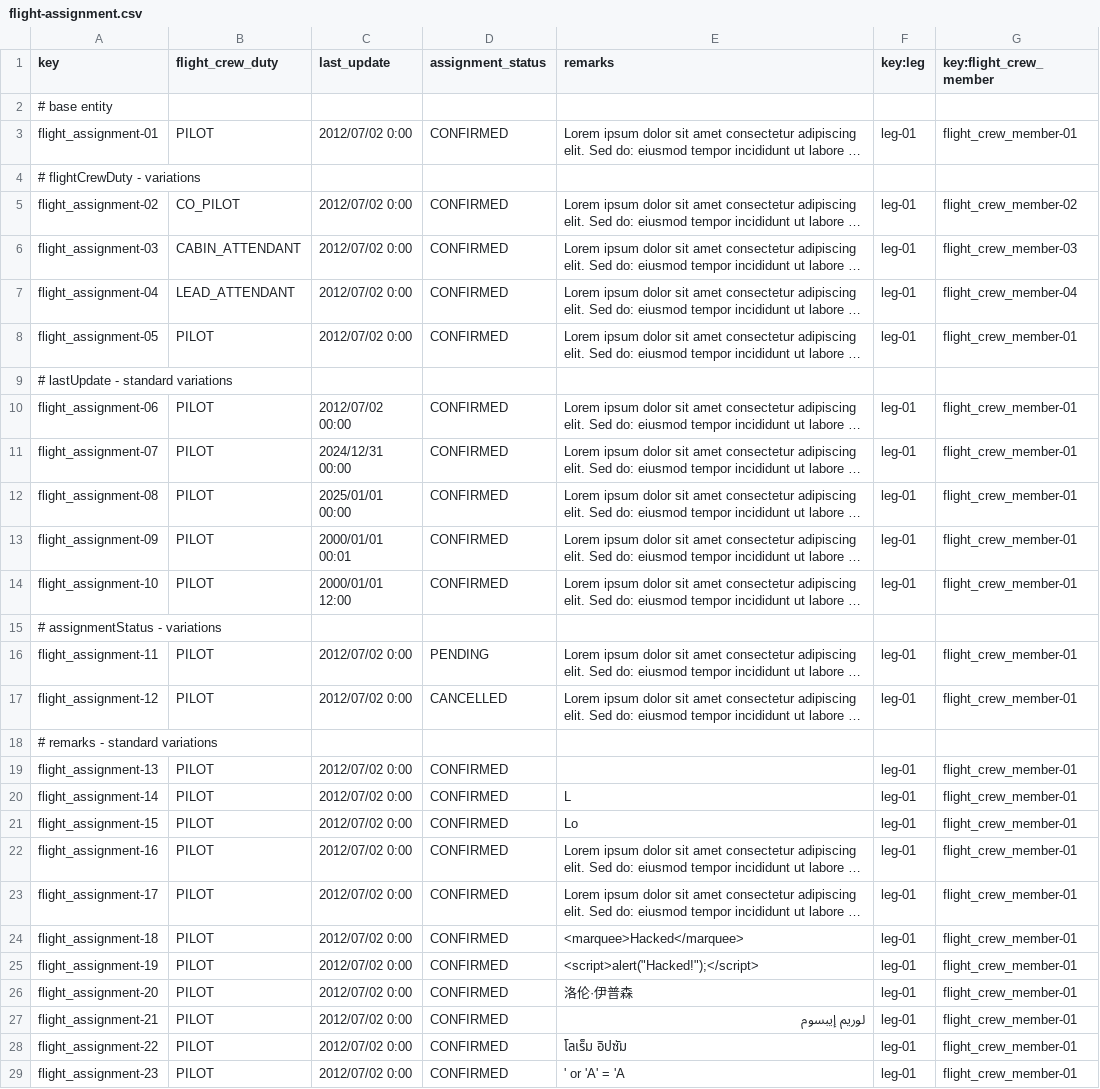
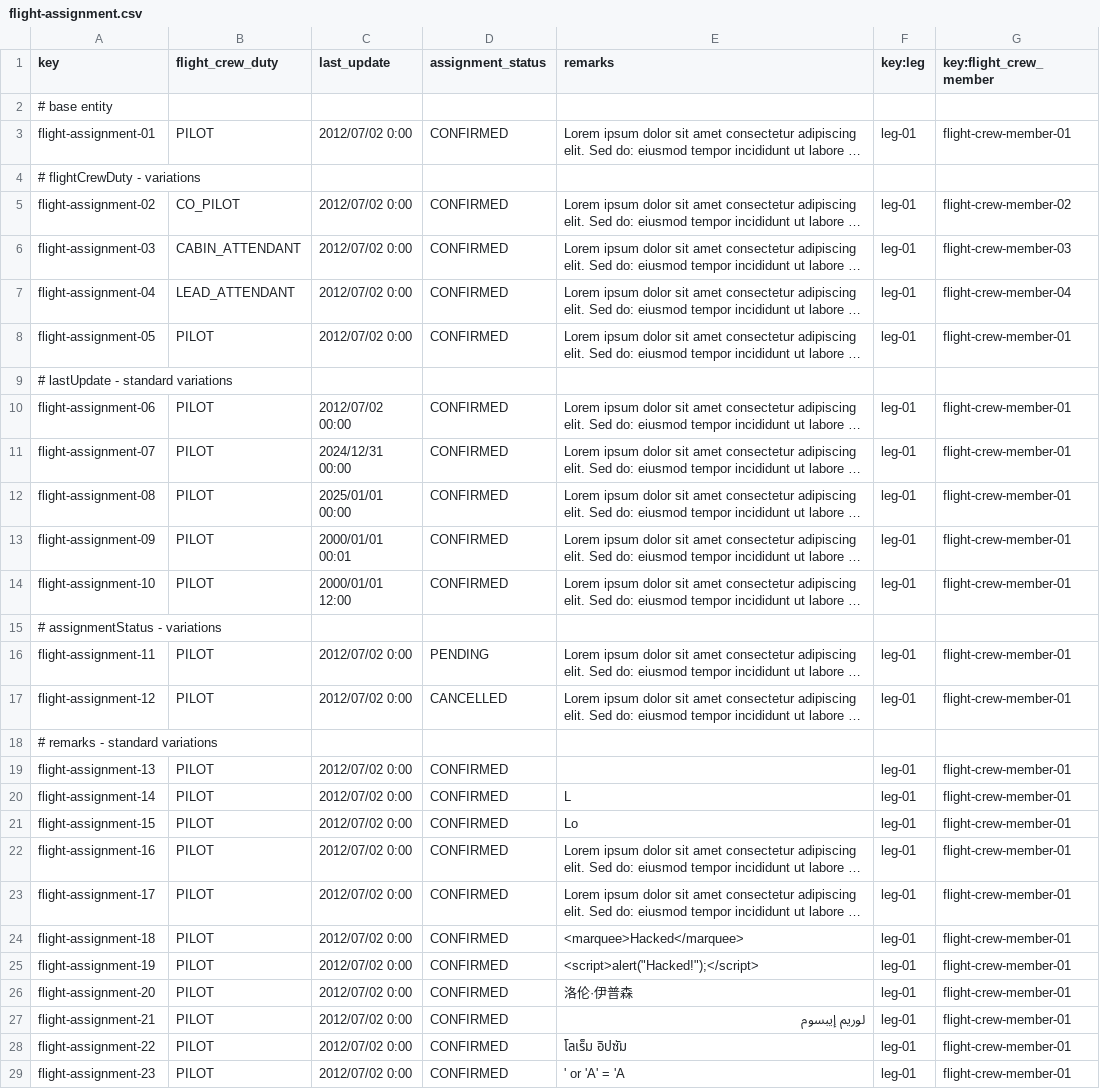
Before and after one commit to CarlosCerdaMorales/dp2-c1-034, a CSV file: src/main/resources/WEB-INF/data/sample/flight-assignment.csv, drawn as a sheet; long unchanged cells end in …; the diff names each change by its address in the sheet, - before the commit and + after, or states it on an @@ line.

```diff
--- a/src/main/resources/WEB-INF/data/sample/flight-assignment.csv
+++ b/src/main/resources/WEB-INF/data/sample/flight-assignment.csv
-A3 (key): flight_assignment-01
+A3 (key): flight-assignment-01
-G3 (key:flight_crew_member): flight_crew_member-01
+G3 (key:flight_crew_member): flight-crew-member-01
-A5 (key): flight_assignment-02
+A5 (key): flight-assignment-02
-G5 (key:flight_crew_member): flight_crew_member-02
+G5 (key:flight_crew_member): flight-crew-member-02
-A6 (key): flight_assignment-03
+A6 (key): flight-assignment-03
-G6 (key:flight_crew_member): flight_crew_member-03
+G6 (key:flight_crew_member): flight-crew-member-03
-A7 (key): flight_assignment-04
+A7 (key): flight-assignment-04
-G7 (key:flight_crew_member): flight_crew_member-04
+G7 (key:flight_crew_member): flight-crew-member-04
-A8 (key): flight_assignment-05
+A8 (key): flight-assignment-05
-G8 (key:flight_crew_member): flight_crew_member-01
+G8 (key:flight_crew_member): flight-crew-member-01
-A10 (key): flight_assignment-06
+A10 (key): flight-assignment-06
-G10:G14 (key:flight_crew_member): flight_crew_member-01
+G10:G14 (key:flight_crew_member): flight-crew-member-01
-A11 (key): flight_assignment-07
+A11 (key): flight-assignment-07
-A12 (key): flight_assignment-08
+A12 (key): flight-assignment-08
-A13 (key): flight_assignment-09
+A13 (key): flight-assignment-09
-A14 (key): flight_assignment-10
+A14 (key): flight-assignment-10
-A16 (key): flight_assignment-11
+A16 (key): flight-assignment-11
-G16:G17 (key:flight_crew_member): flight_crew_member-01
+G16:G17 (key:flight_crew_member): flight-crew-member-01
-A17 (key): flight_assignment-12
+A17 (key): flight-assignment-12
-A19 (key): flight_assignment-13
+A19 (key): flight-assignment-13
-G19:G29 (key:flight_crew_member): flight_crew_member-01
+G19:G29 (key:flight_crew_member): flight-crew-member-01
-A20 (key): flight_assignment-14
+A20 (key): flight-assignment-14
-A21 (key): flight_assignment-15
+A21 (key): flight-assignment-15
-A22 (key): flight_assignment-16
+A22 (key): flight-assignment-16
-A23 (key): flight_assignment-17
+A23 (key): flight-assignment-17
-A24 (key): flight_assignment-18
+A24 (key): flight-assignment-18
-A25 (key): flight_assignment-19
+A25 (key): flight-assignment-19
-A26 (key): flight_assignment-20
+A26 (key): flight-assignment-20
-A27 (key): flight_assignment-21
+A27 (key): flight-assignment-21
-A28 (key): flight_assignment-22
+A28 (key): flight-assignment-22
-A29 (key): flight_assignment-23
+A29 (key): flight-assignment-23
```
Also changed, not shown: src/main/resources/WEB-INF/data/sample/activity-log.csv, src/main/resources/WEB-INF/data/sample/flight-crew-member.csv, 3 other files.
